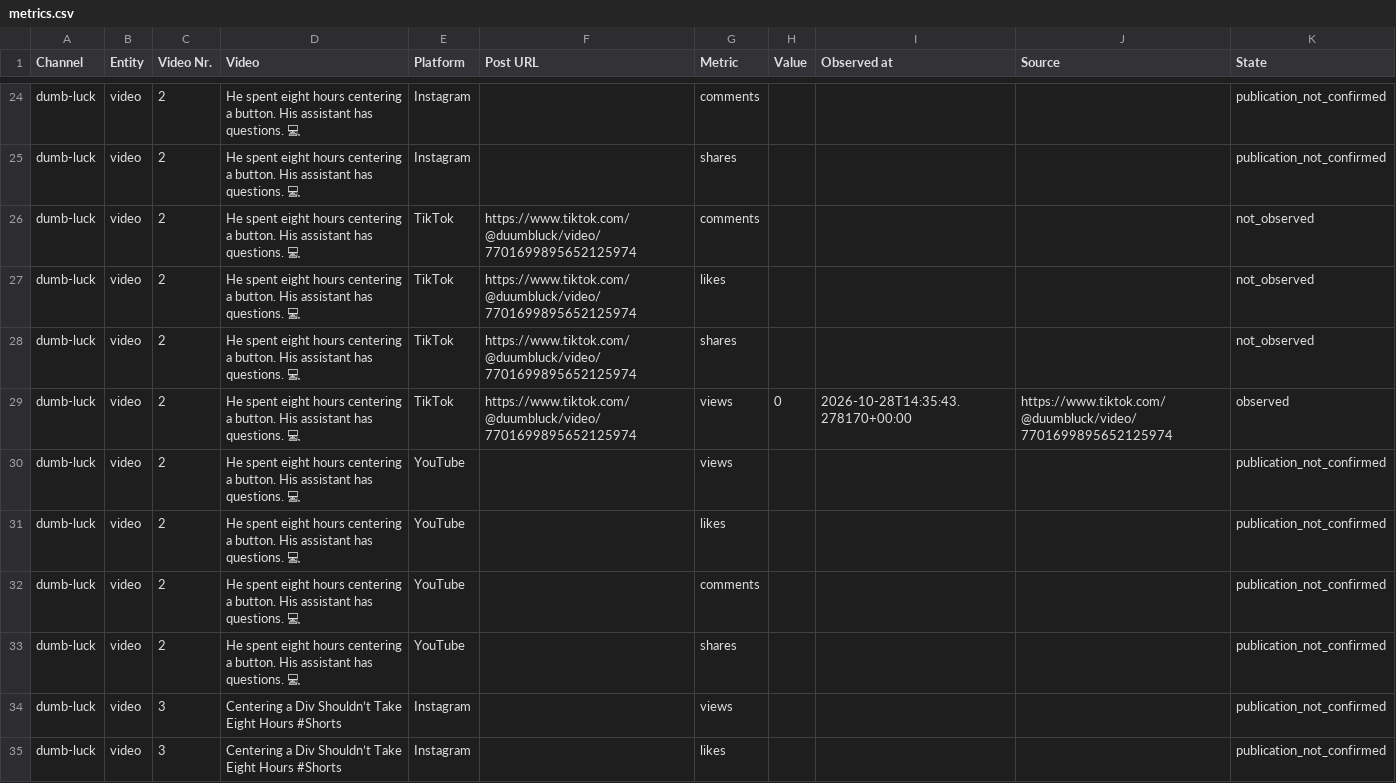
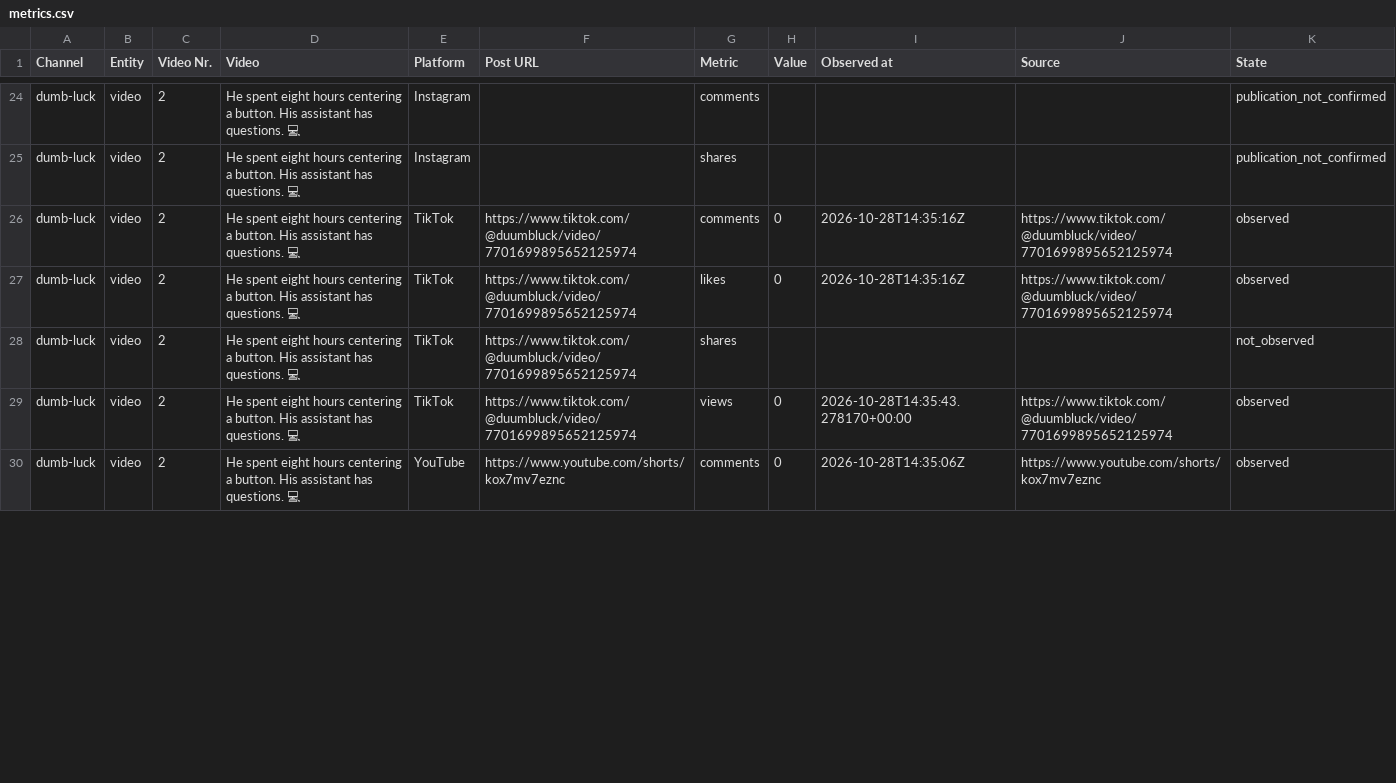
Before and after one commit to Jautis5/cooked-dev-stats, a CSV file: data/dumb-luck/metrics.csv, drawn as a sheet; only a part is shown, gaps mark what is left out; the diff covers the shown part only.

Commit message:
Refresh public social metrics

```diff
--- a/data/dumb-luck/metrics.csv
+++ b/data/dumb-luck/metrics.csv
@@ -25,11 +25,6 @@ dumb-luck,video,2,He spent eight hours centering a button. His assistant has que
 dumb-luck,video,2,He spent eight hours centering a button. His assistant has questions. 💻,Instagram,,shares,,,,publication_not_confirmed
-dumb-luck,video,2,He spent eight hours centering a button. His assistant has questions. 💻,TikTok,https://www.tiktok.com/@duumbluck/video/7701699895652125974,comments,,,,not_observed
-dumb-luck,video,2,He spent eight hours centering a button. His assistant has questions. 💻,TikTok,https://www.tiktok.com/@duumbluck/video/7701699895652125974,likes,,,,not_observed
+dumb-luck,video,2,He spent eight hours centering a button. His assistant has questions. 💻,TikTok,https://www.tiktok.com/@duumbluck/video/7701699895652125974,comments,0,2026-10-28T14:35:16Z,https://www.tiktok.com/@duumbluck/video/7701699895652125974,observed
+dumb-luck,video,2,He spent eight hours centering a button. His assistant has questions. 💻,TikTok,https://www.tiktok.com/@duumbluck/video/7701699895652125974,likes,0,2026-10-28T14:35:16Z,https://www.tiktok.com/@duumbluck/video/7701699895652125974,observed
 dumb-luck,video,2,He spent eight hours centering a button. His assistant has questions. 💻,TikTok,https://www.tiktok.com/@duumbluck/video/7701699895652125974,shares,,,,not_observed
 dumb-luck,video,2,He spent eight hours centering a button. His assistant has questions. 💻,TikTok,https://www.tiktok.com/@duumbluck/video/7701699895652125974,views,0,2026-10-28T14:35:43.278170+00:00,https://www.tiktok.com/@duumbluck/video/7701699895652125974,observed
-dumb-luck,video,2,He spent eight hours centering a button. His assistant has questions. 💻,YouTube,,views,,,,publication_not_confirmed
-dumb-luck,video,2,He spent eight hours centering a button. His assistant has questions. 💻,YouTube,,likes,,,,publication_not_confirmed
-dumb-luck,video,2,He spent eight hours centering a button. His assistant has questions. 💻,YouTube,,comments,,,,publication_not_confirmed
-dumb-luck,video,2,He spent eight hours centering a button. His assistant has questions. 💻,YouTube,,shares,,,,publication_not_confirmed
-dumb-luck,video,3,Centering a Div Shouldn’t Take Eight Hours #Shorts,Instagram,,views,,,,publication_not_confirmed
-dumb-luck,video,3,Centering a Div Shouldn’t Take Eight Hours #Shorts,Instagram,,likes,,,,publication_not_confirmed
+dumb-luck,video,2,He spent eight hours centering a button. His assistant has questions. 💻,YouTube,https://www.youtube.com/shorts/kox7mv7eznc,comments,0,2026-10-28T14:35:06Z,https://www.youtube.com/shorts/kox7mv7eznc,observed
```
Also changed, not shown: 7 removed rows and 6 edited cells elsewhere in this file, data/dumb-luck/platforms.csv, data/dumb-luck/posts.csv, 1 other file.
